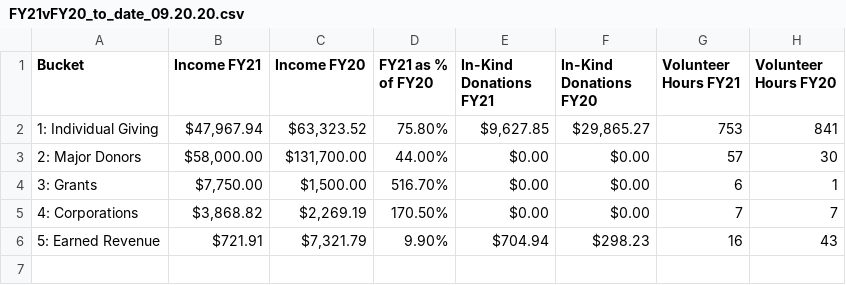
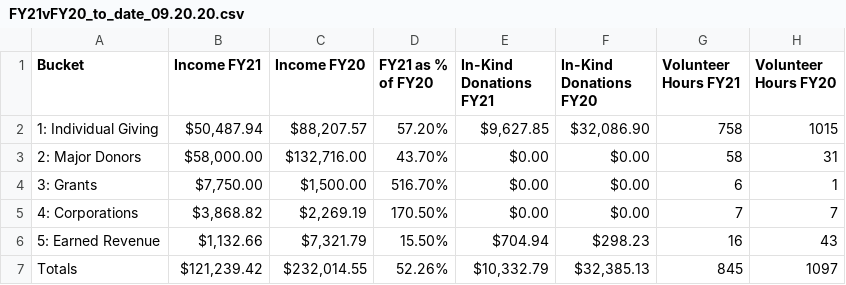
Before and after one commit to patelpurvip/Board-Fundraising-Analysis, a CSV file: ExcelOutputs/FY21vFY20_to_date_09.20.20.csv, drawn as a sheet.

```diff
--- a/ExcelOutputs/FY21vFY20_to_date_09.20.20.csv
+++ b/ExcelOutputs/FY21vFY20_to_date_09.20.20.csv
@@ -1,6 +1,7 @@
 Bucket,Income FY21,Income FY20,FY21 as % of FY20,In-Kind Donations FY21,In-Kind Donations FY20,Volunteer Hours FY21,Volunteer Hours FY20
-1: Individual Giving,"$47,967.94 ","$63,323.52 ",75.80%,"$9,627.85 ","$29,865.27 ",753,841
-2: Major Donors,"$58,000.00 ","$131,700.00 ",44.00%,$0.00 ,$0.00 ,57,30
+1: Individual Giving,"$50,487.94 ","$88,207.57 ",57.20%,"$9,627.85 ","$32,086.90 ",758,1015
+2: Major Donors,"$58,000.00 ","$132,716.00 ",43.70%,$0.00 ,$0.00 ,58,31
 3: Grants,"$7,750.00 ","$1,500.00 ",516.70%,$0.00 ,$0.00 ,6,1
 4: Corporations,"$3,868.82 ","$2,269.19 ",170.50%,$0.00 ,$0.00 ,7,7
-5: Earned Revenue,$721.91 ,"$7,321.79 ",9.90%,$704.94 ,$298.23 ,16,43
+5: Earned Revenue,"$1,132.66 ","$7,321.79 ",15.50%,$704.94 ,$298.23 ,16,43
+Totals,"$121,239.42 ","$232,014.55 ",52.26%,"$10,332.79 ","$32,385.13 ",845,1097
```
Also changed, not shown: ExcelOutputs/FY20_Campaigns.csv, 7 other files.
